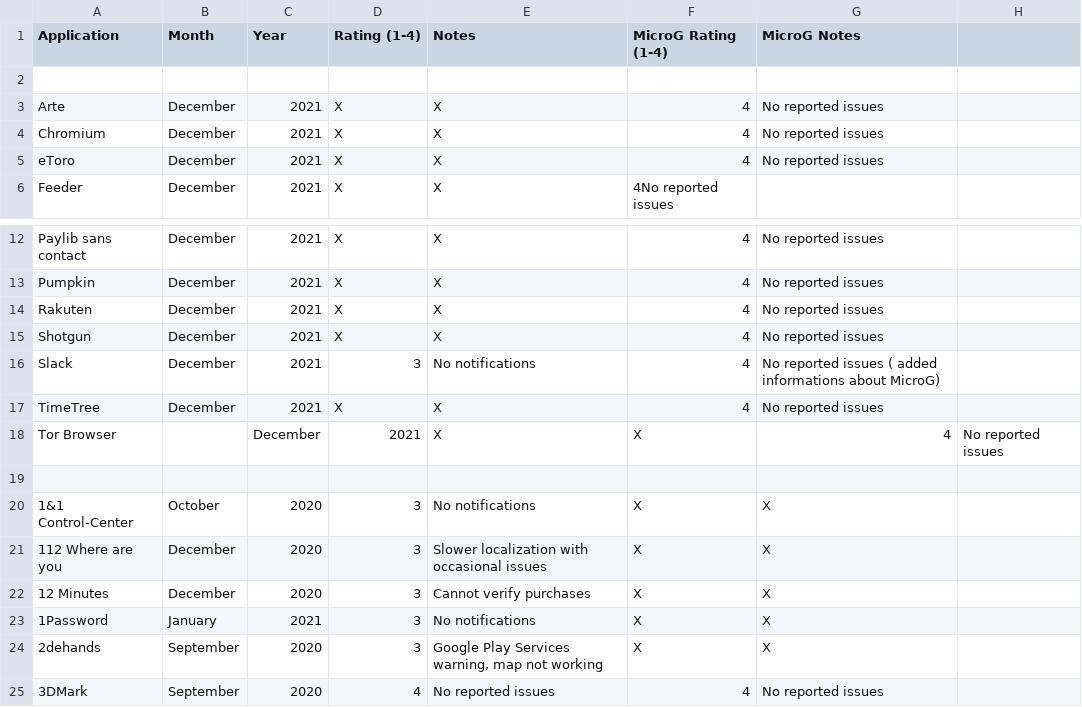
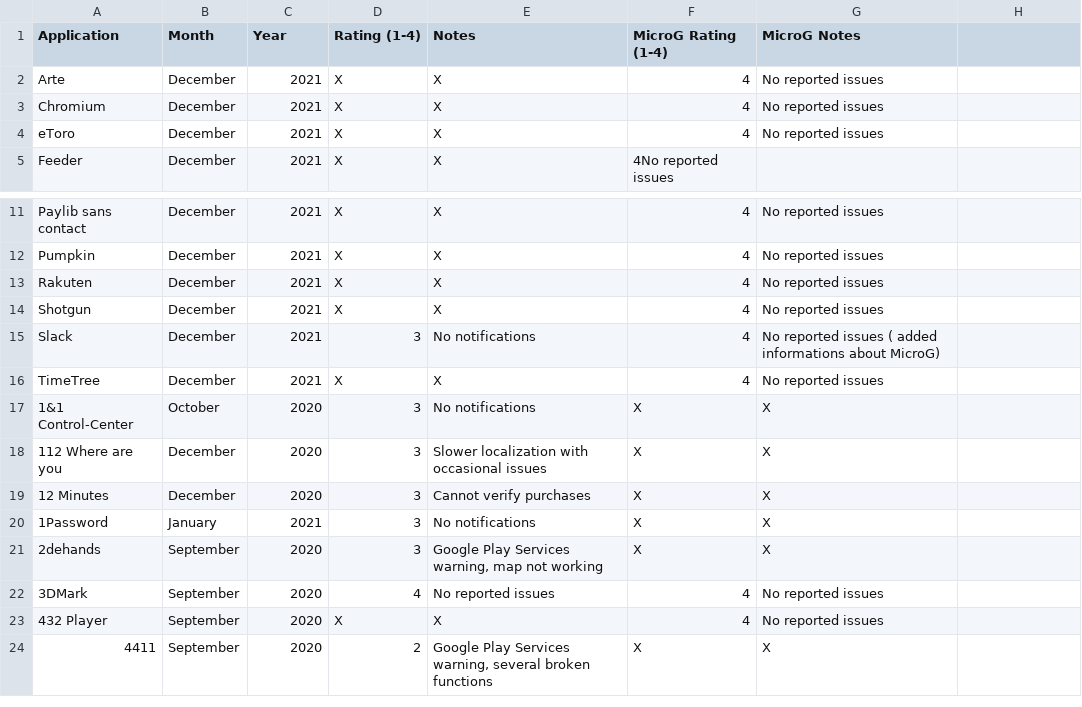
Before and after one commit to techlore/plexus, a CSV file: src/data/Plexus.csv, drawn as a sheet; only a part is shown, gaps mark what is left out; the shorter side is filled out with more unchanged rows.

Commit message:
Update Plexus.csv

```diff
--- a/src/data/Plexus.csv
+++ b/src/data/Plexus.csv
@@ -1,3 +1,2 @@
 Application,Month,Year,Rating (1-4),Notes,MicroG Rating (1-4),MicroG Notes
-
 Arte,December,2021,X,X,4,No reported issues
@@ -17,4 +16,2 @@ Slack,December,2021,3,No notifications,4,No reported issues ( added informations
 TimeTree,December,2021,X,X,4,No reported issues
-Tor Browser,,December,2021,X,X,4,No reported issues
-
 1&1 Control-Center,October,2020,3,No notifications,X,X
```
